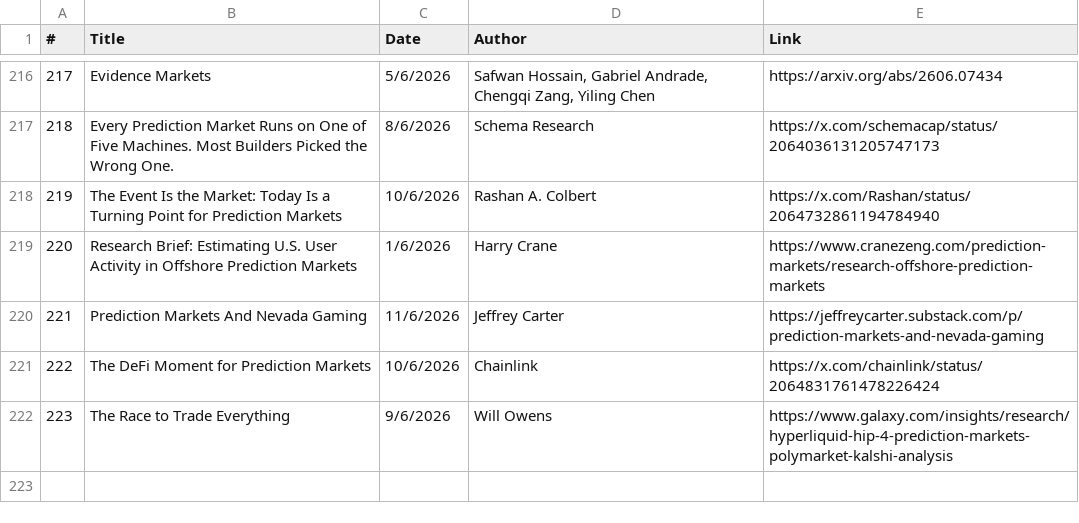
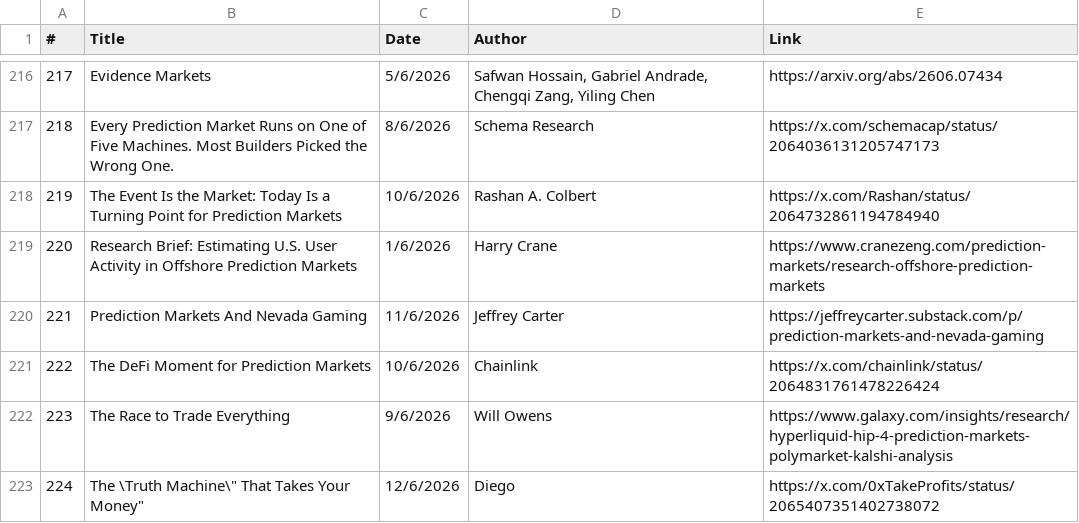
Before and after one commit to michaellwy/onprediction, a CSV file: prediction-market-reading-list.csv, drawn as a sheet; only a part is shown, gaps mark what is left out; the diff names each change by its address in the sheet, - before the commit and + after, or states it on an @@ line.

Commit message:
Add article 224: The Truth Machine That Takes Your Money (#132)

```diff
--- a/prediction-market-reading-list.csv
+++ b/prediction-market-reading-list.csv
+row 223: 224 | The \Truth Machine\" That Takes Your Money" | 12/6/2026 | Diego | https://x.com/0xTakeProfits/status/2065407351402738072
```
Also changed, not shown: 3 other files.
